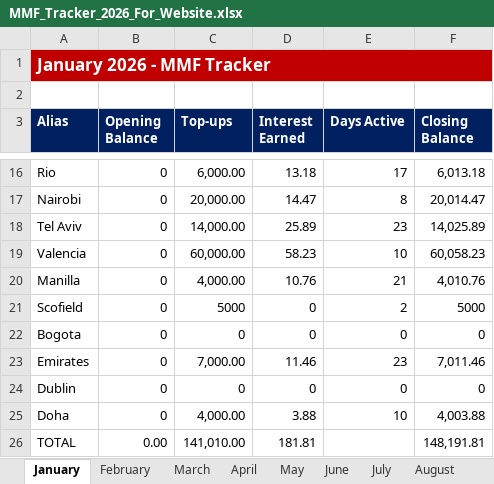
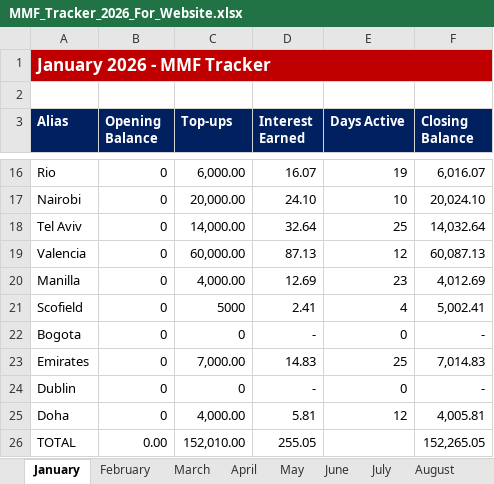
Before and after one commit to NBKariuki/mmf-tracker, an Excel workbook: MMF_Tracker_2026_For_Website.xlsx, sheet January, drawn as a sheet; only a part is shown, gaps mark what is left out; values as stored, in another font and other column widths than the file's, no borders; the diff covers the shown part only; the diff names each change by its address in the sheet, - before the commit and + after, or states it on an @@ line.

```diff
--- a/MMF_Tracker_2026_For_Website.xlsx (sheet January)
+++ b/MMF_Tracker_2026_For_Website.xlsx (sheet January)
-D16 (Interest Earned): 13.18
+D16 (Interest Earned): 16.07
-E16 (Days Active): 17
+E16 (Days Active): 19
-F16 (Closing Balance): 6,013.18
+F16 (Closing Balance): 6,016.07
-D17 (Interest Earned): 14.47
+D17 (Interest Earned): 24.10
-E17 (Days Active): 8
+E17 (Days Active): 10
-F17 (Closing Balance): 20,014.47
+F17 (Closing Balance): 20,024.10
-D18 (Interest Earned): 25.89
+D18 (Interest Earned): 32.64
-E18 (Days Active): 23
+E18 (Days Active): 25
-F18 (Closing Balance): 14,025.89
+F18 (Closing Balance): 14,032.64
-D19 (Interest Earned): 58.23
+D19 (Interest Earned): 87.13
-E19 (Days Active): 10
+E19 (Days Active): 12
-F19 (Closing Balance): 60,058.23
+F19 (Closing Balance): 60,087.13
-D20 (Interest Earned): 10.76
+D20 (Interest Earned): 12.69
-E20 (Days Active): 21
+E20 (Days Active): 23
-F20 (Closing Balance): 4,010.76
+F20 (Closing Balance): 4,012.69
-D21 (Interest Earned): 0
+D21 (Interest Earned): 2.41
-E21 (Days Active): 2
+E21 (Days Active): 4
-F21 (Closing Balance): 5000
+F21 (Closing Balance): 5,002.41
-D22 (Interest Earned): 0
+D22 (Interest Earned): -
-F22 (Closing Balance): 0
+F22 (Closing Balance): -
-D23 (Interest Earned): 11.46
+D23 (Interest Earned): 14.83
-E23 (Days Active): 23
+E23 (Days Active): 25
-F23 (Closing Balance): 7,011.46
+F23 (Closing Balance): 7,014.83
-D24 (Interest Earned): 0
+D24 (Interest Earned): -
-F24 (Closing Balance): 0
+F24 (Closing Balance): -
-D25 (Interest Earned): 3.88
+D25 (Interest Earned): 5.81
-E25 (Days Active): 10
+E25 (Days Active): 12
-F25 (Closing Balance): 4,003.88
+F25 (Closing Balance): 4,005.81
-C26 (Top-ups): 141,010.00
+C26 (Top-ups): 152,010.00
-D26 (Interest Earned): 181.81
+D26 (Interest Earned): 255.05
-F26 (Closing Balance): 148,191.81
+F26 (Closing Balance): 152,265.05
```
Also changed, not shown: 32 edited cells elsewhere in this sheet, sheet February, 1 other file.
